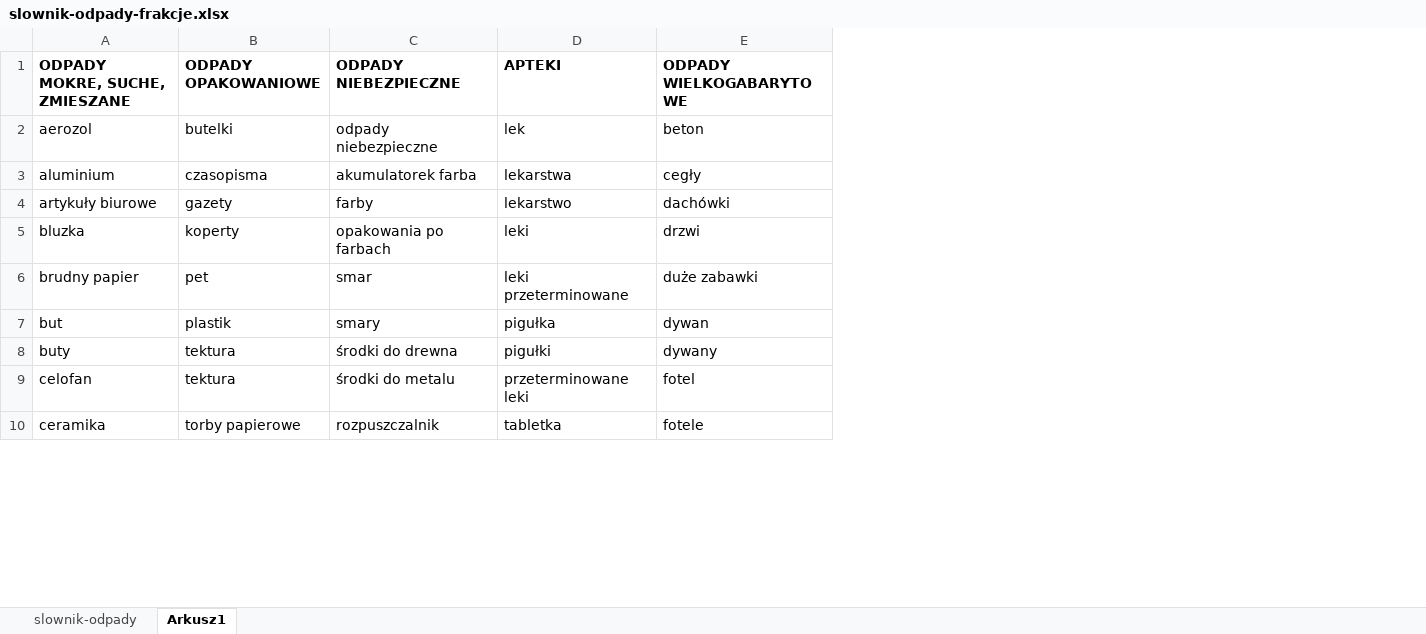
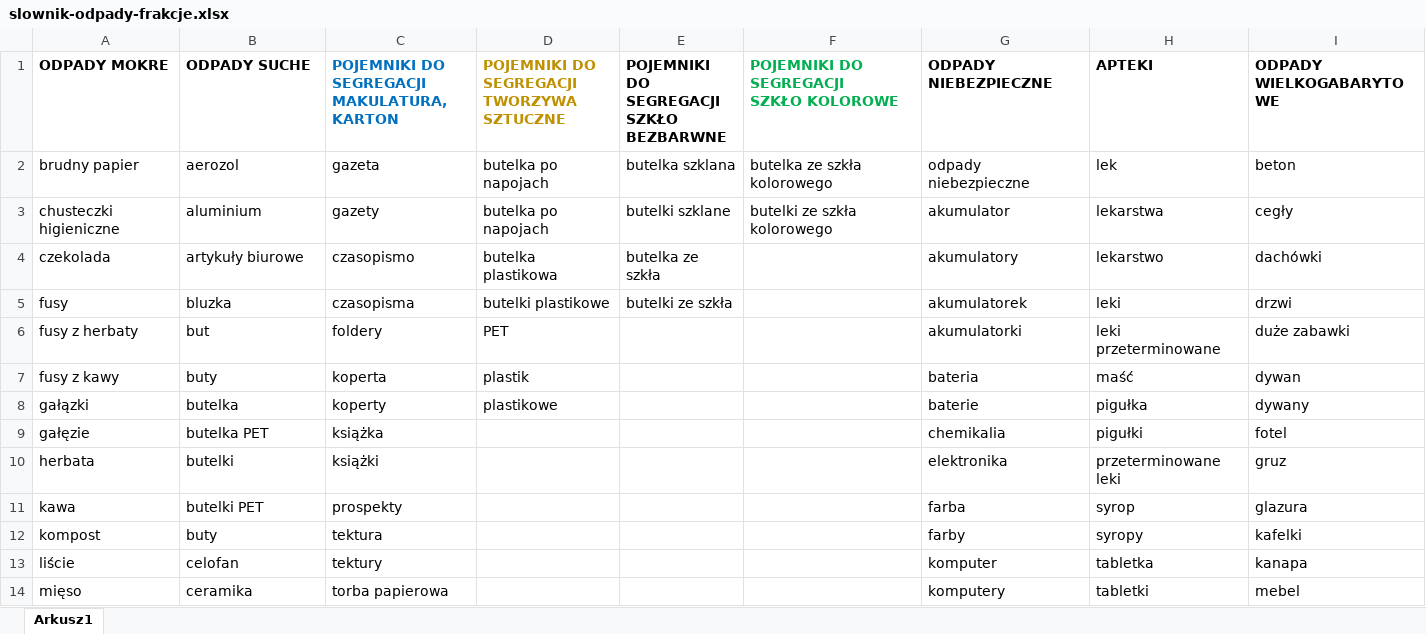
Before and after one commit to wyrzucto/wyrzuc.to, an Excel workbook: public/dane_miejskie/slownik-odpady-frakcje.xlsx, sheet Arkusz1, drawn as a sheet; only a part is shown; values as stored, in another font and other column widths than the file's, no borders; removed rows and columns are numbered as before the commit, all else as after; ↵ is a line break in a cell; the diff covers the shown part only; the diff names each change by its address in the sheet, - before the commit and + after, or states it on an @@ line.

Commit message:
Aktualizacja slownika odpadow

```diff
--- a/public/dane_miejskie/slownik-odpady-frakcje.xlsx (sheet Arkusz1)
+++ b/public/dane_miejskie/slownik-odpady-frakcje.xlsx (sheet Arkusz1)
-sheet tab: slownik-odpady
+column A (ODPADY MOKRE), rows 2-6: brudny papier | chusteczki higieniczne | czekolada | fusy | fusy z herbaty; rows 12-14: kompost | liście | mięso
+column D, rows 1-6: POJEMNIKI DO SEGREGACJI ↵ TWORZYWA SZTUCZNE | butelka po napojach | butelka po napojach | butelka plastikowa | butelki plastikowe | PET
+column E, rows 1-5: POJEMNIKI DO SEGREGACJI ↵ SZKŁO BEZBARWNE | butelka szklana | butelki szklane | butelka ze szkła | butelki ze szkła
+column F, rows 1-3: POJEMNIKI DO SEGREGACJI ↵ SZKŁO KOLOROWE | butelka ze szkła kolorowego | butelki ze szkła kolorowego
-B1: ODPADY MOKRE, SUCHE, ZMIESZANE
+B1: ODPADY SUCHE
-C1: ODPADY OPAKOWANIOWE
+C1: POJEMNIKI DO SEGREGACJI ↵ MAKULATURA, KARTON
-C1 text colour: black
+C1 text colour: #0070C0
-C2: butelki
+C2: gazeta
-C3: czasopisma
+C3: gazety
-G3 (ODPADY NIEBEZPIECZNE): akumulatorek farba
+G3 (ODPADY NIEBEZPIECZNE): akumulator
-C4: gazety
+C4: czasopismo
-G4 (ODPADY NIEBEZPIECZNE): farby
+G4 (ODPADY NIEBEZPIECZNE): akumulatory
-C5: koperty
+C5: czasopisma
-G5 (ODPADY NIEBEZPIECZNE): opakowania po farbach
+G5 (ODPADY NIEBEZPIECZNE): akumulatorek
-row 6: brudny papier | pet | smar | leki przeterminowane | duże zabawki
-C6: plastik
+C6: foldery
-G6 (ODPADY NIEBEZPIECZNE): smary
+G6 (ODPADY NIEBEZPIECZNE): akumulatorki
-H6 (APTEKI): pigułka
+H6 (APTEKI): leki przeterminowane
-I6 (ODPADY WIELKOGABARYTOWE): dywan
+I6 (ODPADY WIELKOGABARYTOWE): duże zabawki
+row 7: fusy z kawy | buty | koperta | plastik |  |  | bateria | maść | dywan
+row 8: gałązki | butelka | koperty | plastikowe |  |  | baterie | pigułka | dywany
+row 9: gałęzie | butelka PET | książka |  |  |  | chemikalia | pigułki | fotel
+row 10: herbata | butelki | książki |  |  |  | elektronika | przeterminowane leki | gruz
+row 11: kawa | butelki PET | prospekty |  |  |  | farba | syrop | glazura
-G12 (ODPADY NIEBEZPIECZNE): środki do drewna
+G12 (ODPADY NIEBEZPIECZNE): farby
-H12 (APTEKI): pigułki
+H12 (APTEKI): syropy
-I12 (ODPADY WIELKOGABARYTOWE): dywany
+I12 (ODPADY WIELKOGABARYTOWE): kafelki
-C13: tektura
+C13: tektury
-G13 (ODPADY NIEBEZPIECZNE): środki do metalu
+G13 (ODPADY NIEBEZPIECZNE): komputer
-H13 (APTEKI): przeterminowane leki
+H13 (APTEKI): tabletka
-I13 (ODPADY WIELKOGABARYTOWE): fotel
+I13 (ODPADY WIELKOGABARYTOWE): kanapa
-C14: torby papierowe
+C14: torba papierowa
-G14 (ODPADY NIEBEZPIECZNE): rozpuszczalnik
+G14 (ODPADY NIEBEZPIECZNE): komputery
-H14 (APTEKI): tabletka
+H14 (APTEKI): tabletki
-I14 (ODPADY WIELKOGABARYTOWE): fotele
+I14 (ODPADY WIELKOGABARYTOWE): mebel
```
Also changed, not shown: 21 added rows, 82 removed rows and 43 edited cells elsewhere in this sheet.
